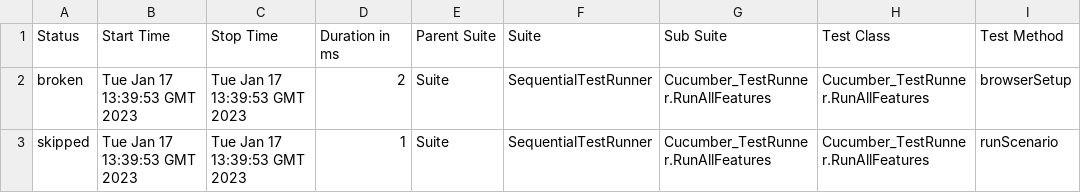
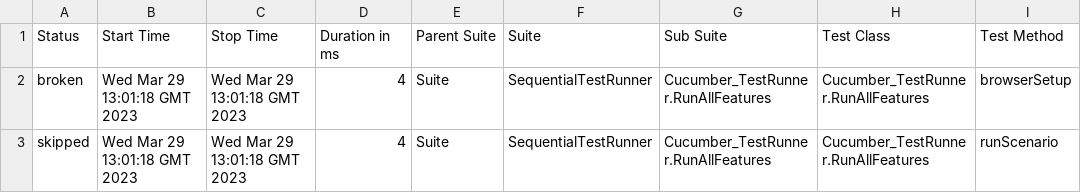
Before and after one commit to Aboulfetouh/CucumberTestNG, a CSV file: data/suites.csv, drawn as a sheet; only a part is shown; the diff names each change by its address in the sheet, - before the commit and + after, or states it on an @@ line.

```diff
--- a/data/suites.csv
+++ b/data/suites.csv
-B2:B3 (Start Time): Tue Jan 17 13:39:53 GMT 2023
+B2:B3 (Start Time): Wed Mar 29 13:01:18 GMT 2023
-C2:C3 (Stop Time): Tue Jan 17 13:39:53 GMT 2023
+C2:C3 (Stop Time): Wed Mar 29 13:01:18 GMT 2023
-D2 (Duration in ms): 2
+D2 (Duration in ms): 4
-D3 (Duration in ms): 1
+D3 (Duration in ms): 4
```
Also changed, not shown: 25 other files.
